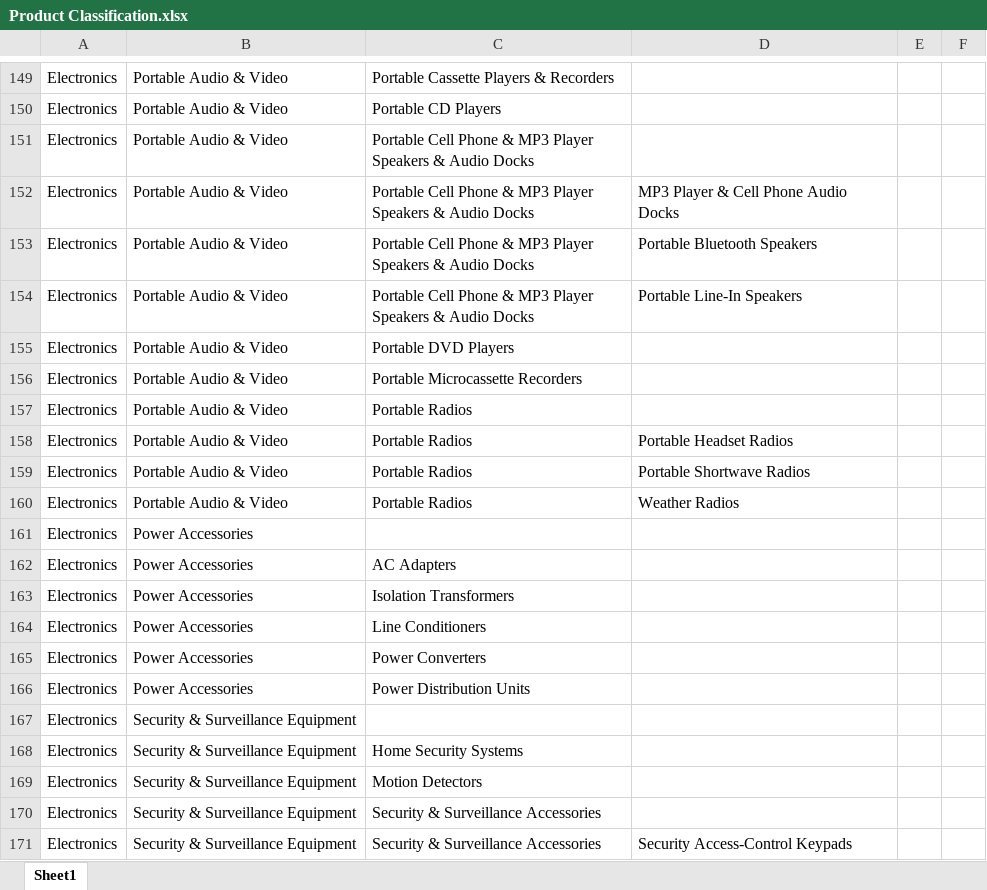
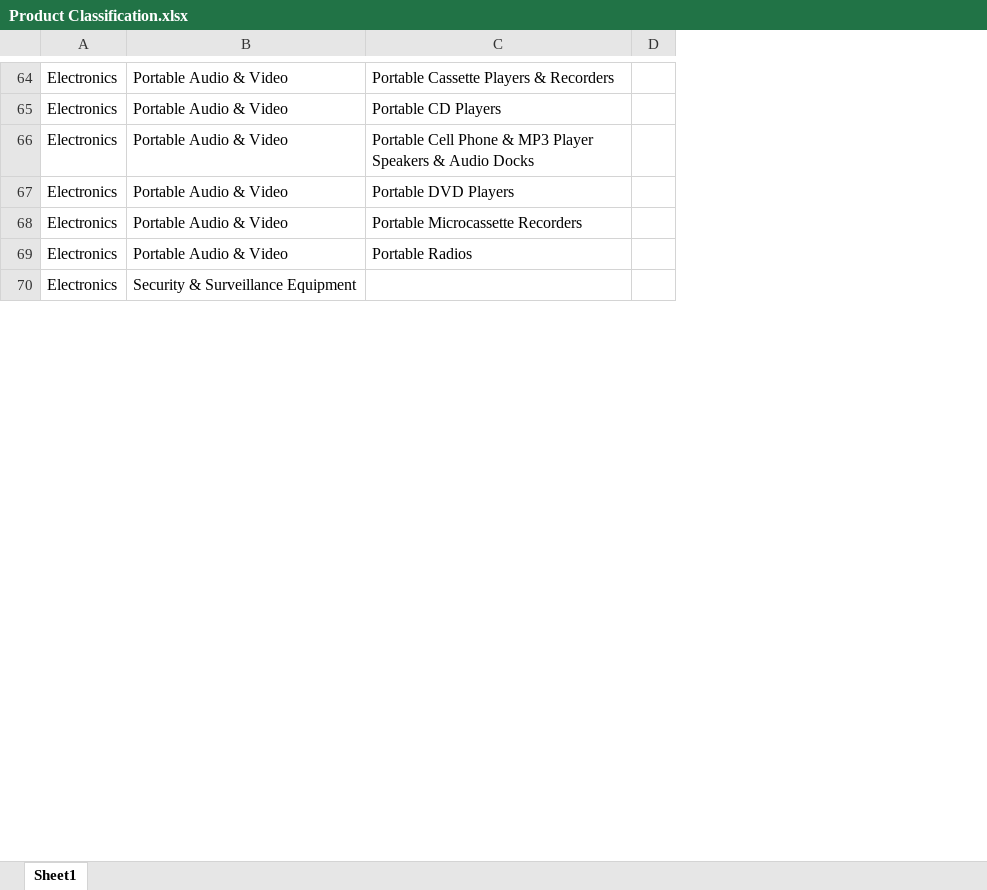
Before and after one commit to ctneeson/repairmart, an Excel workbook: Product Classification.xlsx, sheet Sheet1, drawn as a sheet; only a part is shown, gaps mark what is left out; values as stored, in another font and other column widths than the file's, no borders; removed rows and columns are numbered as before the commit, all else as after; the diff covers the shown part only; the diff names each change by its address in the sheet, - before the commit and + after, or states it on an @@ line.

Commit message:
Refined

```diff
--- a/Product Classification.xlsx (sheet Sheet1)
+++ b/Product Classification.xlsx (sheet Sheet1)
-column D, empty
-column E, empty
-column F, empty
+column D, empty
-row 152: Electronics | Portable Audio & Video | Portable Cell Phone & MP3 Player Speakers & Audio Docks | MP3 Player & Cell Phone Audio Docks
-row 153: Electronics | Portable Audio & Video | Portable Cell Phone & MP3 Player Speakers & Audio Docks | Portable Bluetooth Speakers
-row 154: Electronics | Portable Audio & Video | Portable Cell Phone & MP3 Player Speakers & Audio Docks | Portable Line-In Speakers
-row 158: Electronics | Portable Audio & Video | Portable Radios | Portable Headset Radios
-row 159: Electronics | Portable Audio & Video | Portable Radios | Portable Shortwave Radios
-row 160: Electronics | Portable Audio & Video | Portable Radios | Weather Radios
-row 161: Electronics | Power Accessories
-row 162: Electronics | Power Accessories | AC Adapters
-row 163: Electronics | Power Accessories | Isolation Transformers
-row 164: Electronics | Power Accessories | Line Conditioners
-row 165: Electronics | Power Accessories | Power Converters
-row 166: Electronics | Power Accessories | Power Distribution Units
-row 168: Electronics | Security & Surveillance Equipment | Home Security Systems
-row 169: Electronics | Security & Surveillance Equipment | Motion Detectors
-row 170: Electronics | Security & Surveillance Equipment | Security & Surveillance Accessories
-row 171: Electronics | Security & Surveillance Equipment | Security & Surveillance Accessories | Security Access-Control Keypads
```
Also changed, not shown: 193 removed rows, 3 edited cells and cell formats elsewhere in this sheet.
